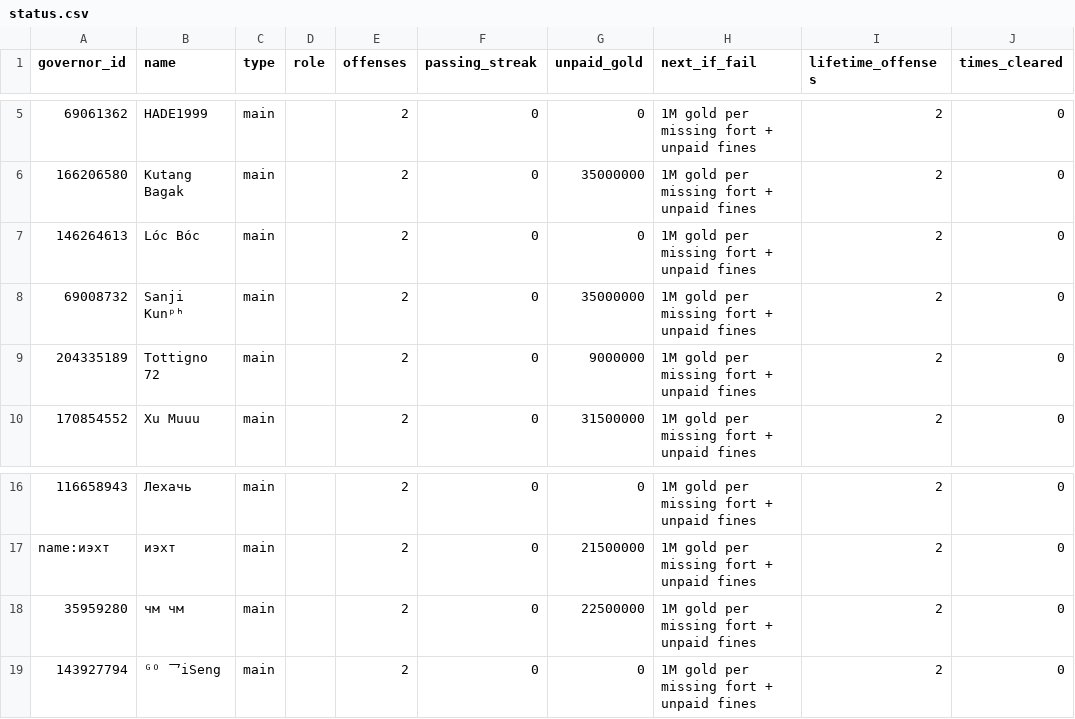
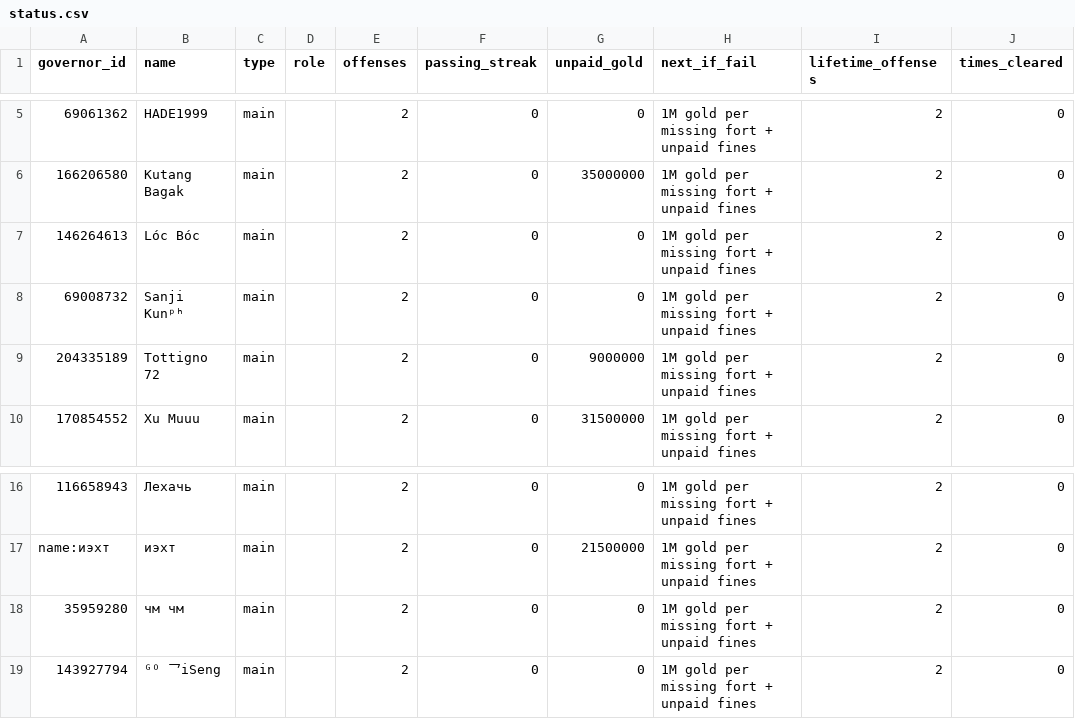
Before and after one commit to rizkyekoputra/rok-3514, a CSV file: tracker/status.csv, drawn as a sheet; only a part is shown, gaps mark what is left out; the diff names each change by its address in the sheet, - before the commit and + after, or states it on an @@ line.

```diff
--- a/tracker/status.csv
+++ b/tracker/status.csv
-G8 (unpaid_gold): 35000000
+G8 (unpaid_gold): 0
-G18 (unpaid_gold): 22500000
+G18 (unpaid_gold): 0
```
Also changed, not shown: tracker/fines_online.csv, 21 other files.
